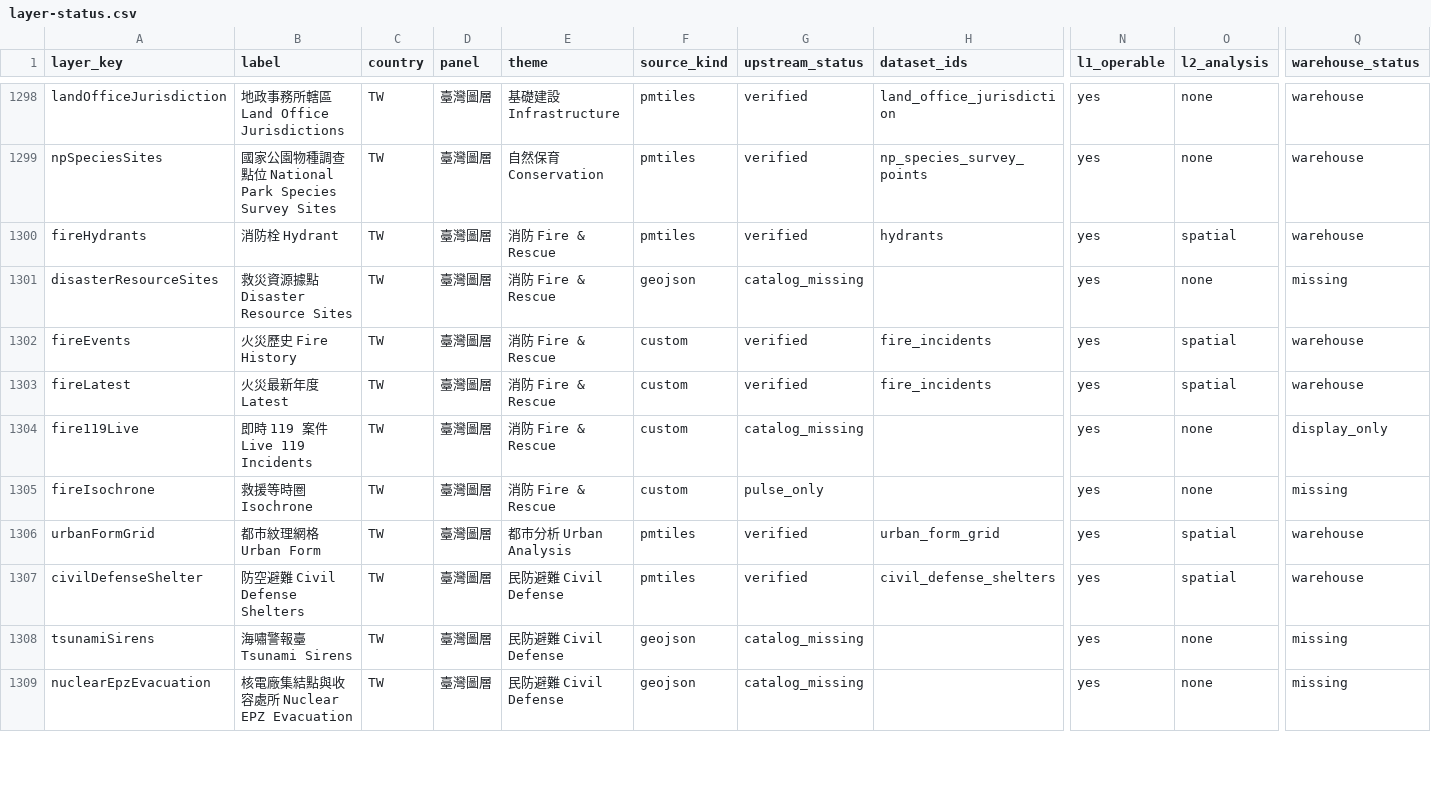
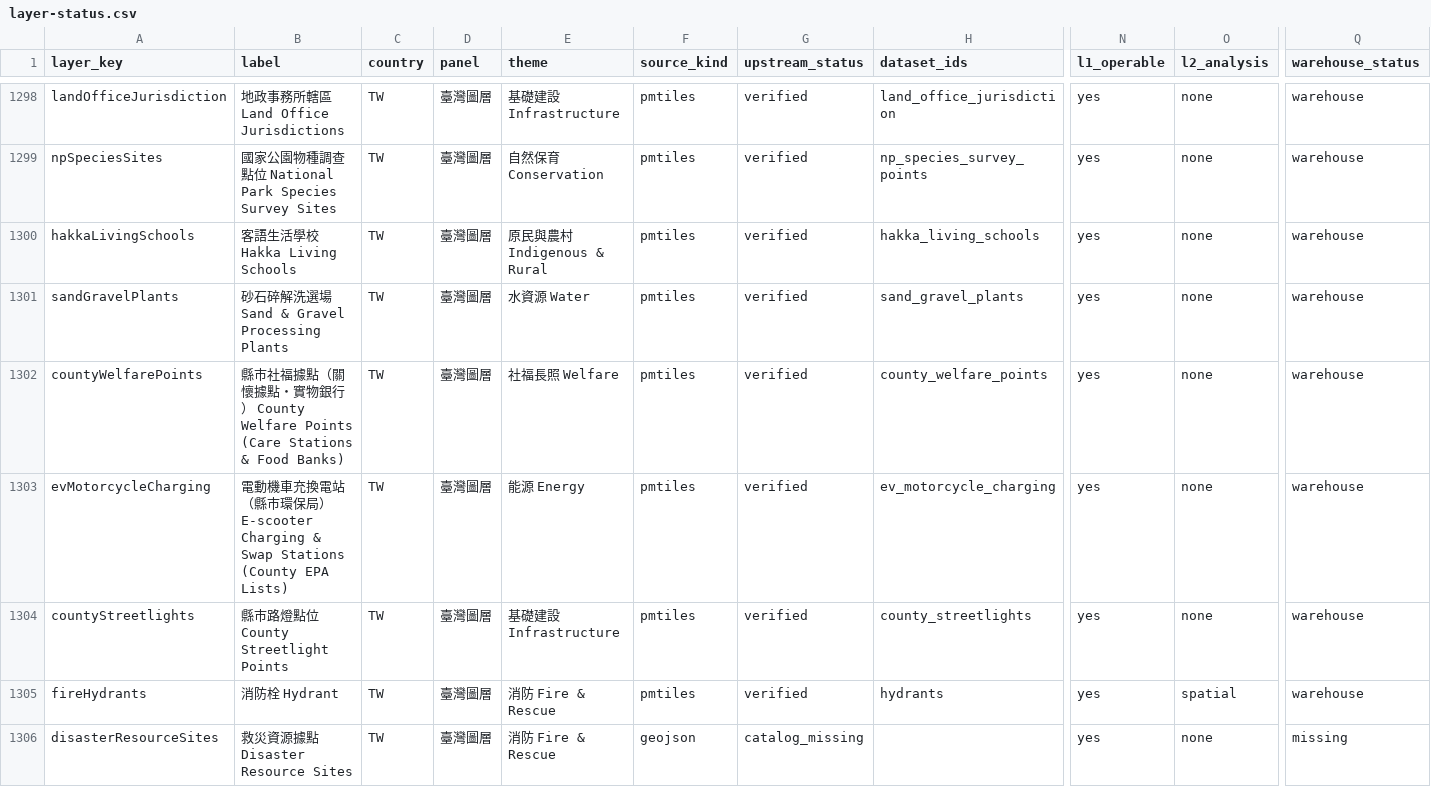
Before and after one commit to ianlkl11234s/mini-taiwan-pulse, a CSV file: docs/features/general-analysis/layer-status.csv, drawn as a sheet; only a part is shown, gaps mark what is left out; the shorter side is filled out with more unchanged rows; rows hold the shown columns only; the diff names each change by its address in the sheet, - before the commit and + after, or states it on an @@ line.

```diff
--- a/docs/features/general-analysis/layer-status.csv
+++ b/docs/features/general-analysis/layer-status.csv
+row 1300: hakkaLivingSchools | 客語生活學校 Hakka Living Schools | TW | 臺灣圖層 | 原民與農村 Indigenous & Rural | pmtiles | verified | hakka_living_schools | yes | none | warehouse
+row 1301: sandGravelPlants | 砂石碎解洗選場 Sand & Gravel Processing Plants | TW | 臺灣圖層 | 水資源 Water | pmtiles | verified | sand_gravel_plants | yes | none | warehouse
+row 1302: countyWelfarePoints | 縣市社福據點（關懷據點・實物銀行） County Welfare Points (Care Stations & Food Banks) | TW | 臺灣圖層 | 社福長照 Welfare | pmtiles | verified | county_welfare_points | yes | none | warehouse
+row 1303: evMotorcycleCharging | 電動機車充換電站（縣市環保局） E-scooter Charging & Swap Stations (County EPA Lists) | TW | 臺灣圖層 | 能源 Energy | pmtiles | verified | ev_motorcycle_charging | yes | none | warehouse
+row 1304: countyStreetlights | 縣市路燈點位 County Streetlight Points | TW | 臺灣圖層 | 基礎建設 Infrastructure | pmtiles | verified | county_streetlights | yes | none | warehouse
```
